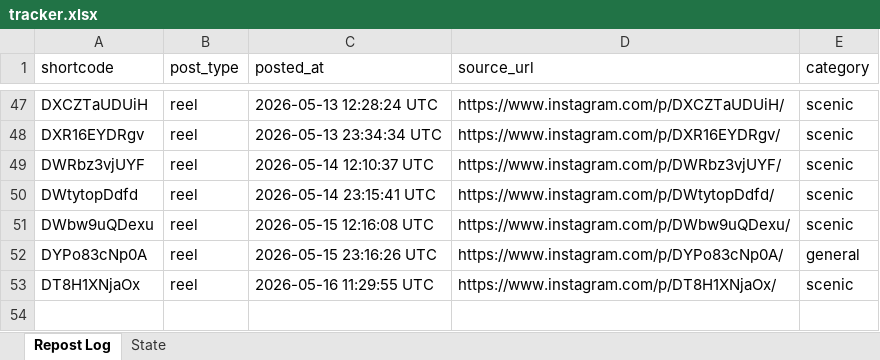
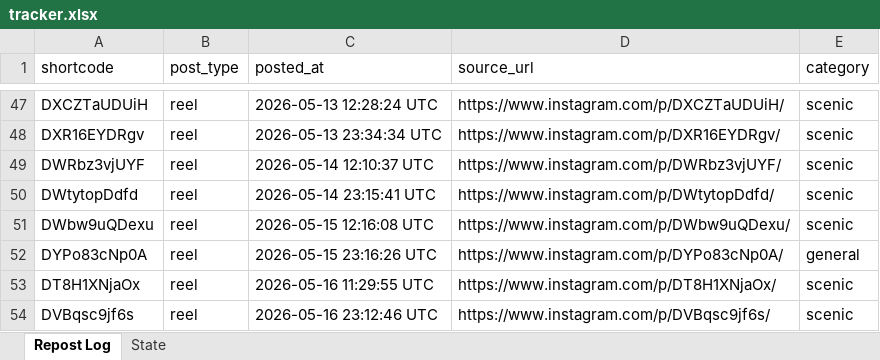
Before and after one commit to mahaboob9143/autopost-foodie, an Excel workbook: data/tracker.xlsx, sheet Repost Log, drawn as a sheet; only a part is shown, gaps mark what is left out; values as stored, in another font and other column widths than the file's, no borders; the diff names each change by its address in the sheet, - before the commit and + after, or states it on an @@ line.

```diff
--- a/data/tracker.xlsx (sheet Repost Log)
+++ b/data/tracker.xlsx (sheet Repost Log)
+row 54: DVBqsc9jf6s | reel | 2026-05-16 23:12:46 UTC | https://www.instagram.com/p/DVBqsc9jf6s/ | scenic
```
